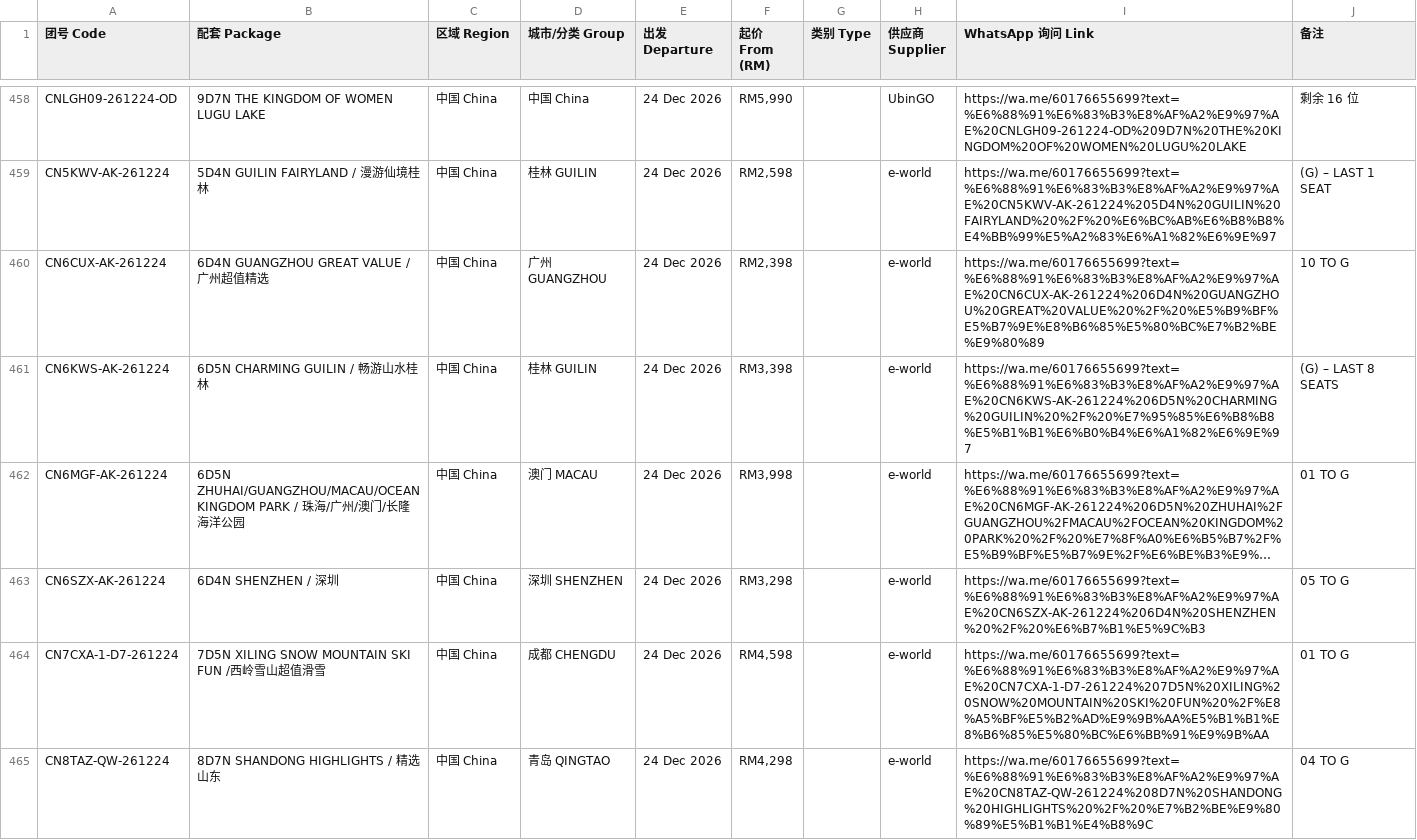
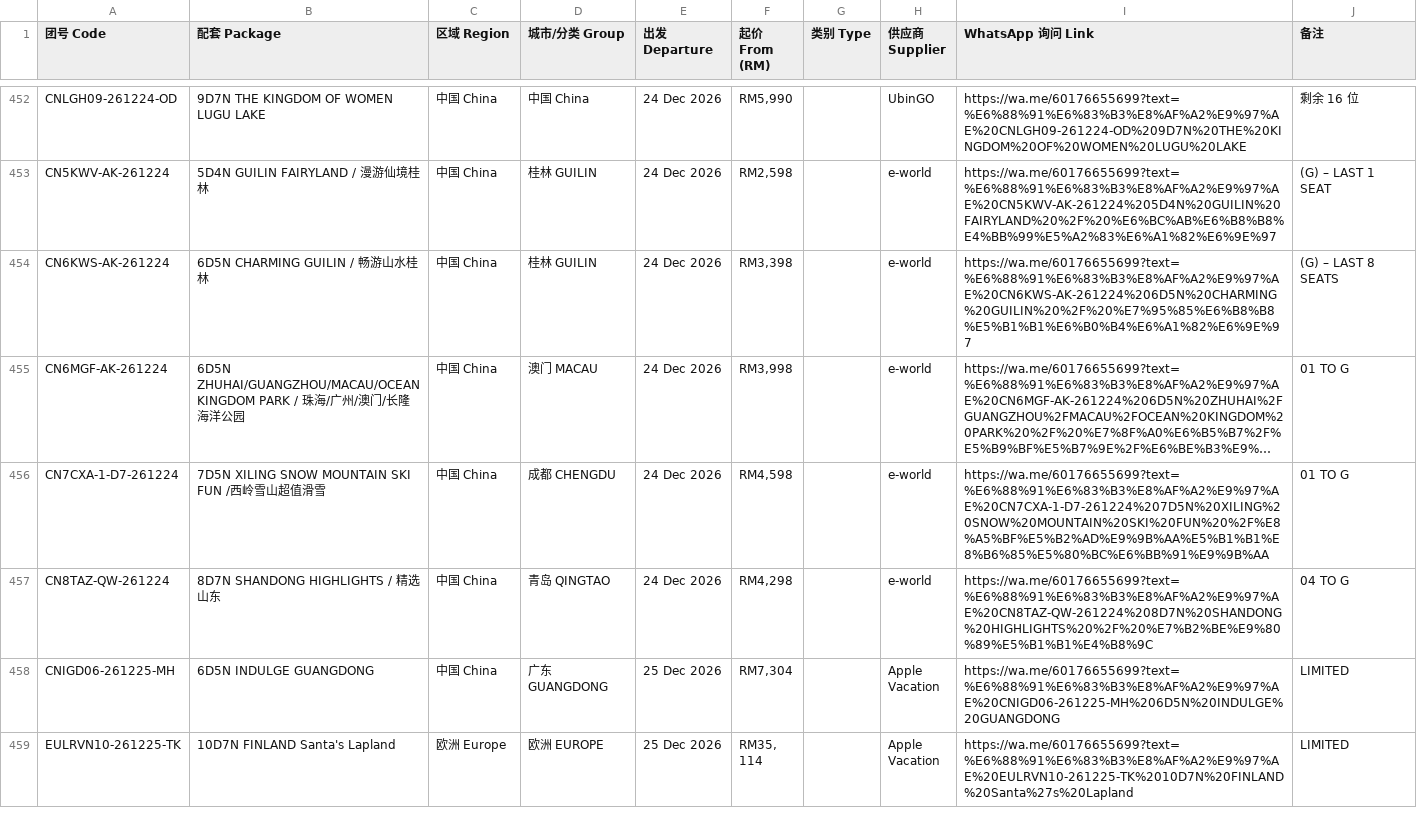
Before and after one commit to tryst88-cmd/watseng-price, a CSV file: WatSeng_Pricelist_Meta.csv, drawn as a sheet; only a part is shown, gaps mark what is left out; the shorter side is filled out with more unchanged rows; long unchanged cells end in …; the diff covers the shown part only; the diff names each change by its address in the sheet, - before the commit and + after, or states it on an @@ line.

Commit message:
Update seasonal dates and E-WORLD saleability filter

```diff
--- a/WatSeng_Pricelist_Meta.csv
+++ b/WatSeng_Pricelist_Meta.csv
-row 460: CN6CUX-AK-261224 | 6D4N GUANGZHOU GREAT VALUE / 广州超值精选 | 中国 China | 广州 GUANGZHOU | 24 Dec 2026 | RM2,398 |  | e-world | https://wa.me/60176655699?text=%E6%88%91%E6%83%B3%E8%AF%A2%E9%97%AE%20CN6CUX-AK-261224%206D4N%20GUANGZHOU%20GREAT%20VALUE%20%2F%20%E5%B9%BF%E5%B7%9E%E8%B6%85%E5%80%BC%E7%B2%BE%E9%80%89 | 10 TO G
-row 463: CN6SZX-AK-261224 | 6D4N SHENZHEN / 深圳 | 中国 China | 深圳 SHENZHEN | 24 Dec 2026 | RM3,298 |  | e-world | https://wa.me/60176655699?text=%E6%88%91%E6%83%B3%E8%AF%A2%E9%97%AE%20CN6SZX-AK-261224%206D4N%20SHENZHEN%20%2F%20%E6%B7%B1%E5%9C%B3 | 05 TO G
```
Also changed, not shown: 13 removed rows elsewhere in this file, 2 other files.
